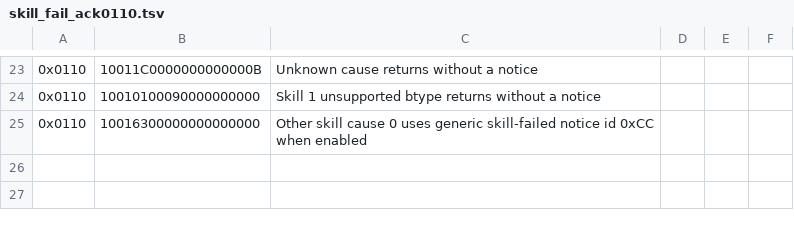
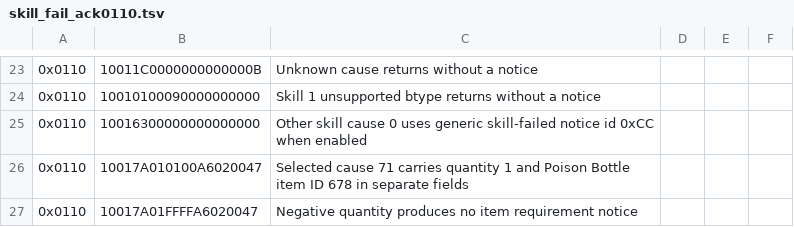
Before and after one commit to Sziadan/open-midgard, a TSV file: docs/skill/replay/skill_fail_ack0110.tsv, drawn as a sheet; only a part is shown, gaps mark what is left out.

Commit message:
packet(PK23.03): restore skill notices and decode item rejection

```diff
--- a/docs/skill/replay/skill_fail_ack0110.tsv
+++ b/docs/skill/replay/skill_fail_ack0110.tsv
@@ -25 +25,3 @@
 0x0110	10016300000000000000	Other skill cause 0 uses generic skill-failed notice id 0xCC when enabled
+0x0110	10017A010100A6020047	Selected cause 71 carries quantity 1 and Poison Bottle item ID 678 in separate fields
+0x0110	10017A01FFFFA6020047	Negative quantity produces no item requirement notice
```
Also changed, not shown: 8 other files.
